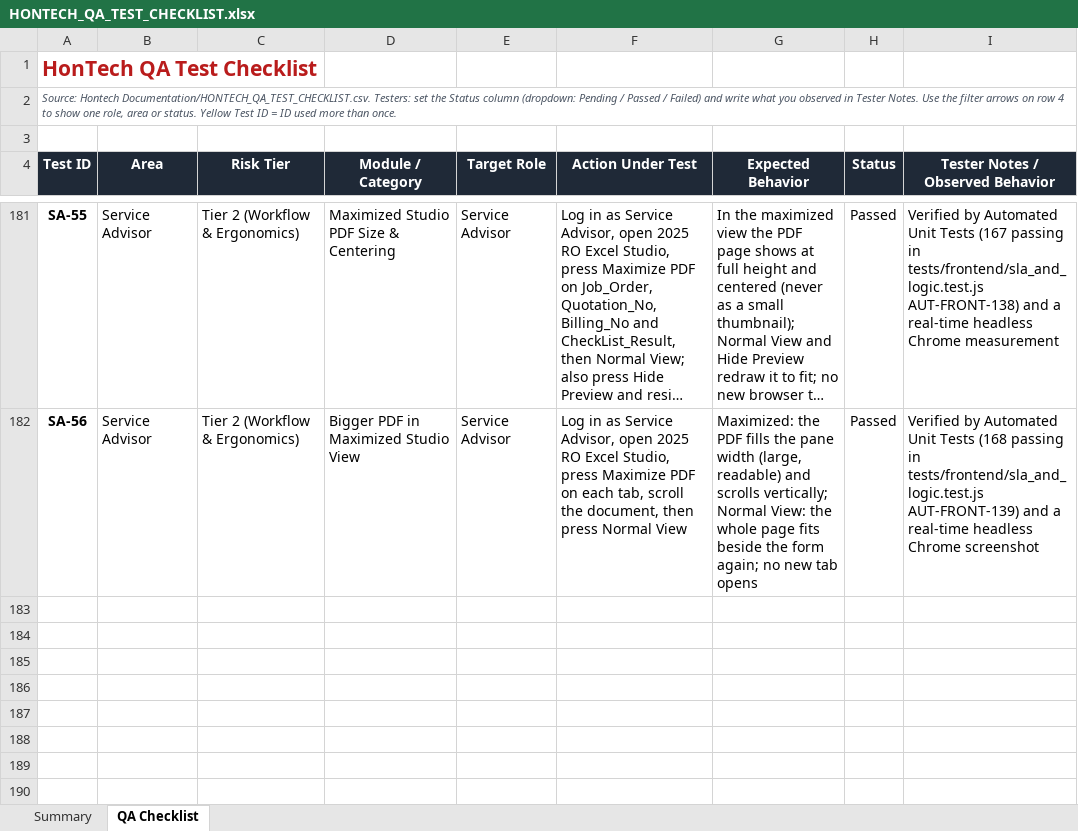
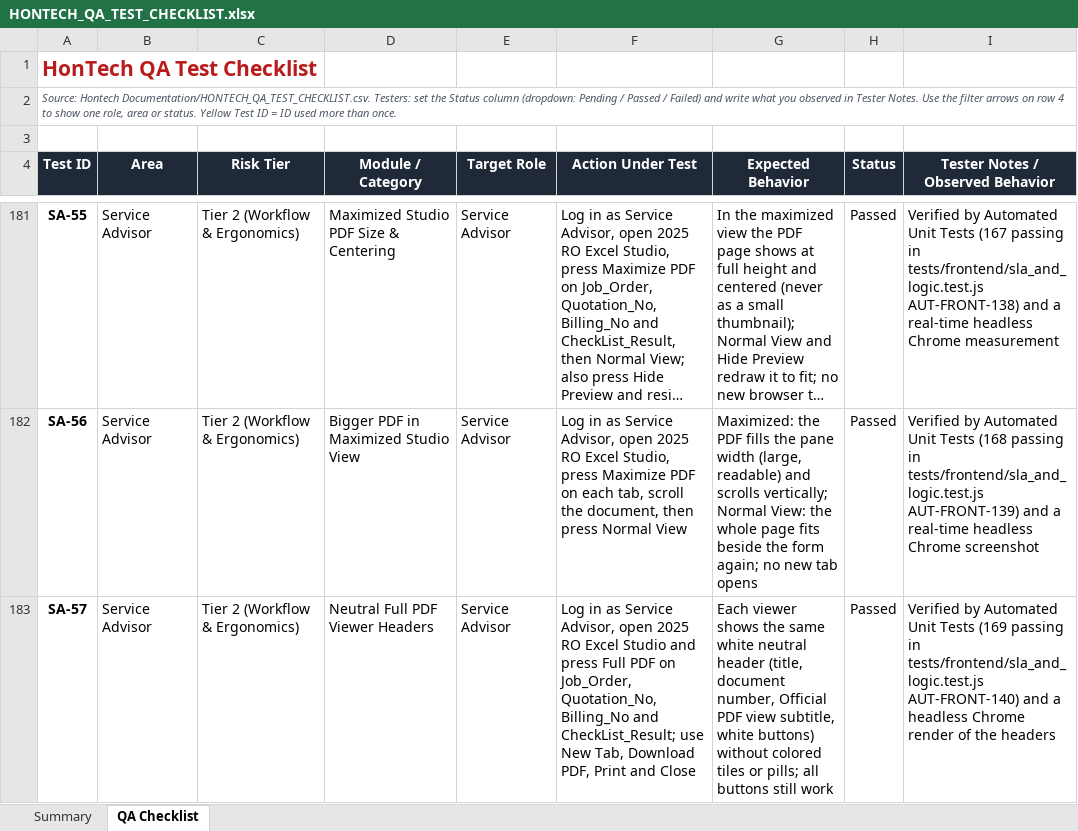
Before and after one commit to Justin-stack101/Hontech_Main_Active_Development_PHP_SQL, an Excel workbook: Hontech Documentation/HONTECH_QA_TEST_CHECKLIST.xlsx, sheet QA Checklist, drawn as a sheet; only a part is shown, gaps mark what is left out; long unchanged cells end in …; values as stored, in another font and other column widths than the file's, no borders; conditional formats not drawn; the diff names each change by its address in the sheet, - before the commit and + after, or states it on an @@ line.

```diff
--- a/Hontech Documentation/HONTECH_QA_TEST_CHECKLIST.xlsx (sheet QA Checklist)
+++ b/Hontech Documentation/HONTECH_QA_TEST_CHECKLIST.xlsx (sheet QA Checklist)
+row 183: SA-57 | Service Advisor | Tier 2 (Workflow & Ergonomics) | Neutral Full PDF Viewer Headers | Service Advisor | Log in as Service Advisor, open 2025 RO Excel Studio and press Full PDF on Job_Order, Quotation_No, Billing_No and CheckList_Result; use New Tab, Download PDF, Print and Close | Each viewer shows the same white neutral header (title, document number, Official PDF view subtitle, white buttons) without colored tiles or pills; all buttons still work | Passed | Verified by Automated Unit Tests (169 passing in tests/frontend/sla_and_logic.test.js AUT-FRONT-140) and a headless Chrome render of the headers
```
Also changed, not shown: sheet Summary, 5 other files.
